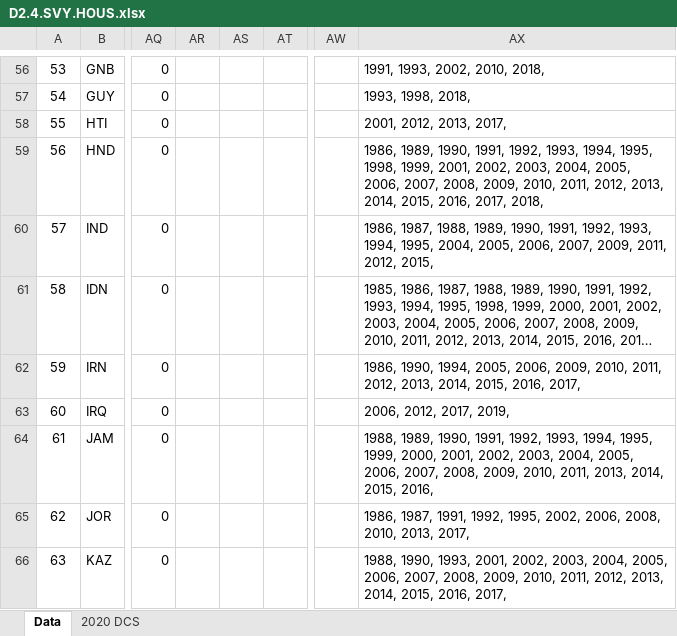
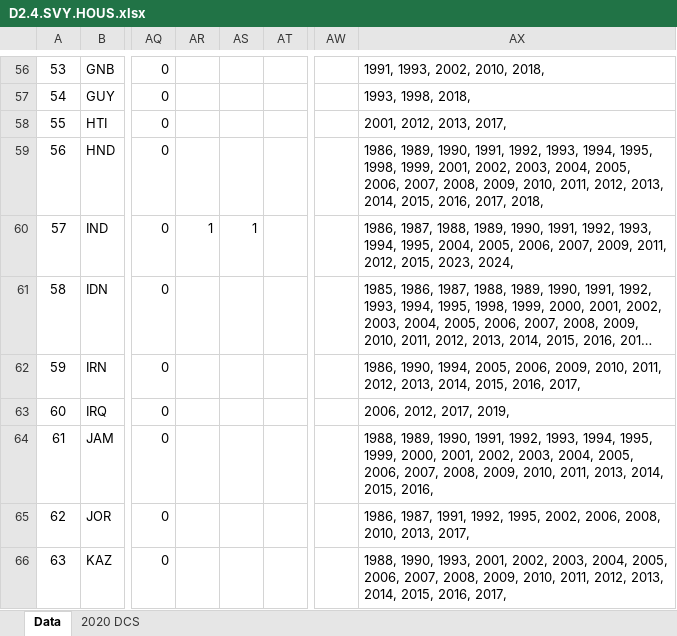
Before and after one commit to worldbank/SPI, an Excel workbook: 01_raw_data/4.1_SOCS/raw/input/D2.4.SVY.HOUS.xlsx, sheet Data, drawn as a sheet; only a part is shown, gaps mark what is left out; long unchanged cells end in …; values as stored, in another font and other column widths than the file's, no borders; the diff names each change by its address in the sheet, - before the commit and + after, or states it on an @@ line.

```diff
--- a/01_raw_data/4.1_SOCS/raw/input/D2.4.SVY.HOUS.xlsx (sheet Data)
+++ b/01_raw_data/4.1_SOCS/raw/input/D2.4.SVY.HOUS.xlsx (sheet Data)
-AR60: (empty)
+AR60: 1
-AS60: (empty)
+AS60: 1
-AX60: …2012, 2015,
+AX60: …2012, 2015, 2023, 2024,
```
Also changed, not shown: 01_raw_data/4.1_SOCS/raw/input/D2.1.CEN.POPU.xlsx, 01_raw_data/4.1_SOCS/raw/input/D2.8.SVY.BIZZ.xlsx, 12 other files.
